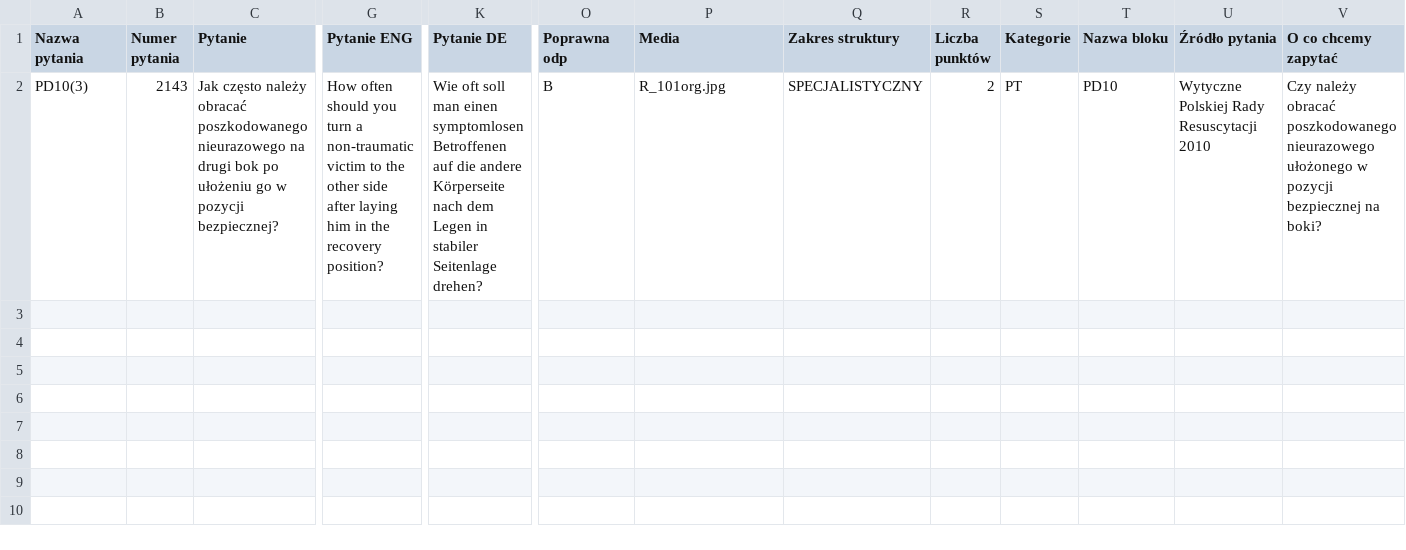
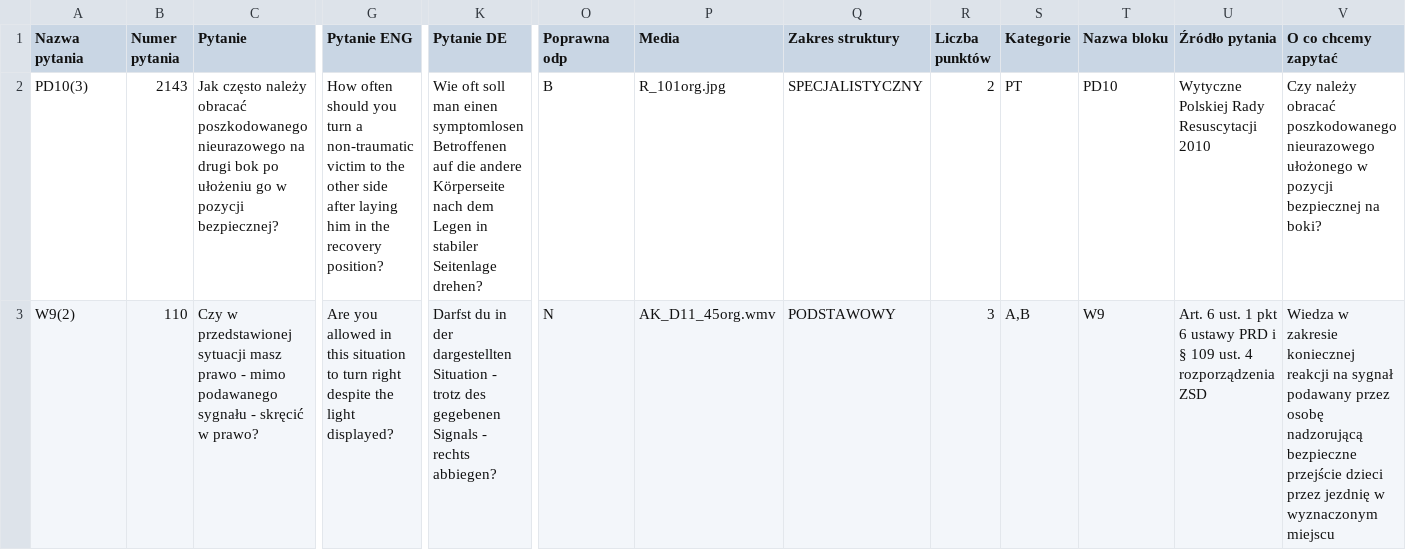
Before and after one commit to turczak/prawko-server, a CSV file: src/main/resources/test_question.csv, drawn as a sheet; only a part is shown, gaps mark what is left out; rows hold the shown columns only; the diff names each change by its address in the sheet, - before the commit and + after, or states it on an @@ line.

Commit message:
Modified CSVMappingUtilTest Even more messy TestDataUtil

```diff
--- a/src/main/resources/test_question.csv
+++ b/src/main/resources/test_question.csv
+row 3: W9(2) | 110 | Czy w przedstawionej sytuacji masz prawo - mimo podawanego sygnału - skręcić w prawo? | Are you allowed in this situation to turn right despite the light displayed? | Darfst du in der dargestellten Situation - trotz des gegebenen Signals - rechts abbiegen? | N | AK_D11_45org.wmv | PODSTAWOWY | 3 | A,B | W9 | Art. 6 ust. 1 pkt 6 ustawy PRD i § 109 ust. 4 rozporządzenia ZSD | Wiedza w zakresie koniecznej reakcji na sygnał podawany przez osobę nadzorującą bezpieczne przejście dzieci przez jezdnię w wyznaczonym miejscu
```
Also changed, not shown: 3 other files.
